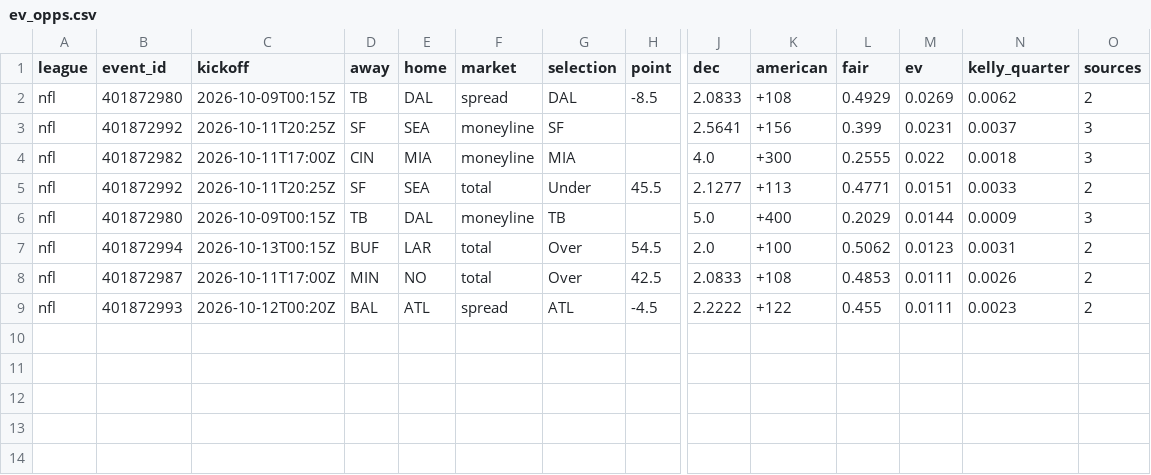
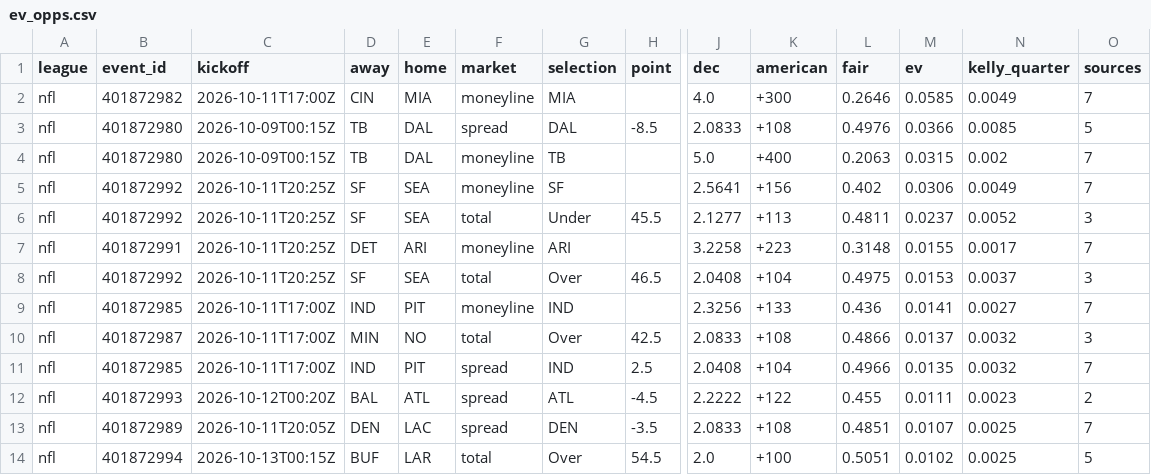
Before and after one commit to 3GO-47/rainman, a CSV file: data/processed/ev_opps.csv, drawn as a sheet; only a part is shown, gaps mark what is left out; removed rows and columns are numbered as before the commit, all else as after; rows hold the shown columns only; the diff names each change by its address in the sheet, - before the commit and + after, or states it on an @@ line.

```diff
--- a/data/processed/ev_opps.csv
+++ b/data/processed/ev_opps.csv
+row 2: nfl | 401872982 | 2026-10-11T17:00Z | CIN | MIA | moneyline | MIA |  | 4.0 | +300 | 0.2646 | 0.0585 | 0.0049 | 7
-L3 (fair): 0.4929
+L3 (fair): 0.4976
-M3 (ev): 0.0269
+M3 (ev): 0.0366
-N3 (kelly_quarter): 0.0062
+N3 (kelly_quarter): 0.0085
-O3 (sources): 2
+O3 (sources): 5
+row 4: nfl | 401872980 | 2026-10-09T00:15Z | TB | DAL | moneyline | TB |  | 5.0 | +400 | 0.2063 | 0.0315 | 0.002 | 7
-L5 (fair): 0.399
+L5 (fair): 0.402
-M5 (ev): 0.0231
+M5 (ev): 0.0306
-N5 (kelly_quarter): 0.0037
+N5 (kelly_quarter): 0.0049
-O5 (sources): 3
+O5 (sources): 7
-row 4: nfl | 401872982 | 2026-10-11T17:00Z | CIN | MIA | moneyline | MIA |  | 4.0 | +300 | 0.2555 | 0.022 | 0.0018 | 3
-L6 (fair): 0.4771
+L6 (fair): 0.4811
-M6 (ev): 0.0151
+M6 (ev): 0.0237
-N6 (kelly_quarter): 0.0033
+N6 (kelly_quarter): 0.0052
-O6 (sources): 2
+O6 (sources): 3
-row 6: nfl | 401872980 | 2026-10-09T00:15Z | TB | DAL | moneyline | TB |  | 5.0 | +400 | 0.2029 | 0.0144 | 0.0009 | 3
+row 7: nfl | 401872991 | 2026-10-11T20:25Z | DET | ARI | moneyline | ARI |  | 3.2258 | +223 | 0.3148 | 0.0155 | 0.0017 | 7
-B8 (event_id): 401872994
+B8 (event_id): 401872992
-C8 (kickoff): 2026-10-13T00:15Z
+C8 (kickoff): 2026-10-11T20:25Z
-D8 (away): BUF
+D8 (away): SF
-E8 (home): LAR
+E8 (home): SEA
-H8 (point): 54.5
+H8 (point): 46.5
-J8 (dec): 2.0
+J8 (dec): 2.0408
-K8 (american): +100
+K8 (american): +104
-L8 (fair): 0.5062
+L8 (fair): 0.4975
-M8 (ev): 0.0123
+M8 (ev): 0.0153
-N8 (kelly_quarter): 0.0031
+N8 (kelly_quarter): 0.0037
-O8 (sources): 2
+O8 (sources): 3
+row 9: nfl | 401872985 | 2026-10-11T17:00Z | IND | PIT | moneyline | IND |  | 2.3256 | +133 | 0.436 | 0.0141 | 0.0027 | 7
-L10 (fair): 0.4853
+L10 (fair): 0.4866
-M10 (ev): 0.0111
+M10 (ev): 0.0137
-N10 (kelly_quarter): 0.0026
+N10 (kelly_quarter): 0.0032
-O10 (sources): 2
+O10 (sources): 3
+row 11: nfl | 401872985 | 2026-10-11T17:00Z | IND | PIT | spread | IND | 2.5 | 2.0408 | +104 | 0.4966 | 0.0135 | 0.0032 | 7
+row 13: nfl | 401872989 | 2026-10-11T20:05Z | DEN | LAC | spread | DEN | -3.5 | 2.0833 | +108 | 0.4851 | 0.0107 | 0.0025 | 7
+row 14: nfl | 401872994 | 2026-10-13T00:15Z | BUF | LAR | total | Over | 54.5 | 2.0 | +100 | 0.5051 | 0.0102 | 0.0025 | 5
```
Also changed, not shown: data/processed/arb_board.csv, 1 other file.
